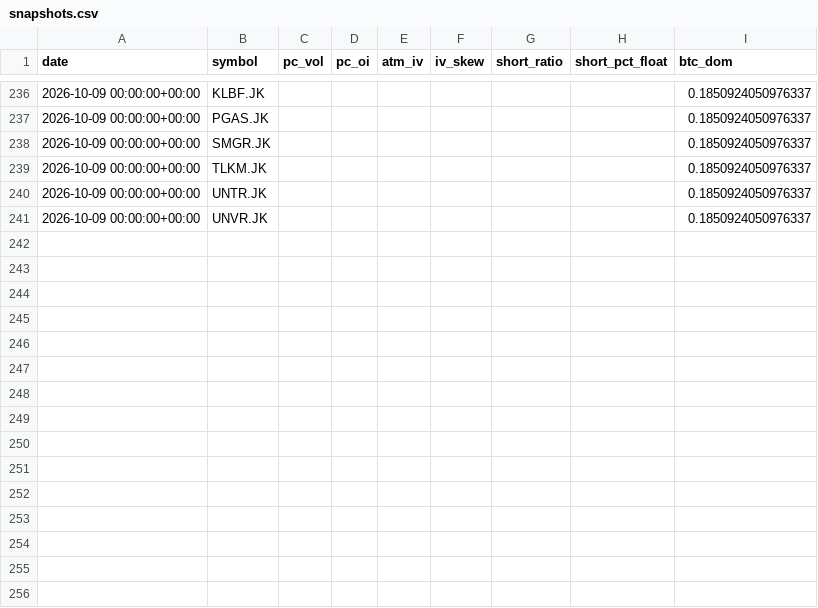
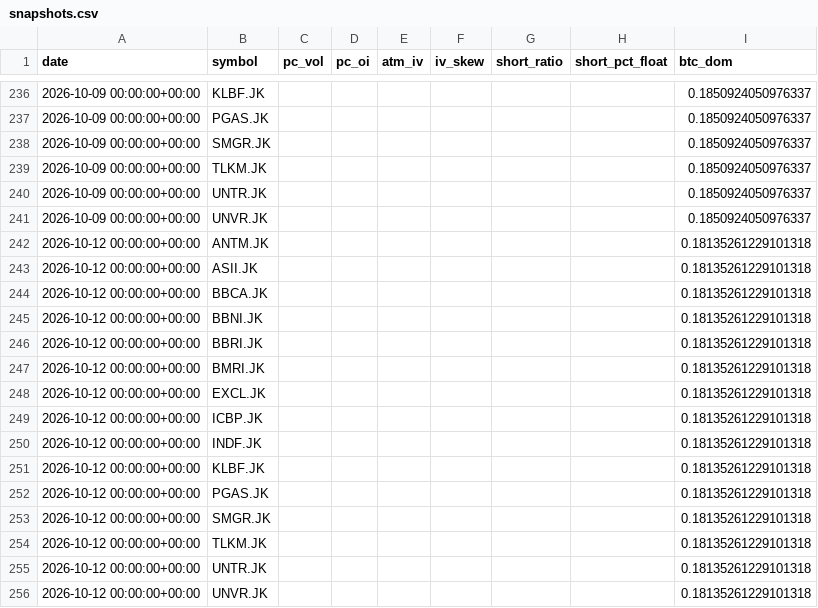
Before and after one commit to SoonToBeDataScientist/DashQV2, a CSV file: data_idx/snapshots.csv, drawn as a sheet; only a part is shown, gaps mark what is left out.

```diff
--- a/data_idx/snapshots.csv
+++ b/data_idx/snapshots.csv
@@ -241 +241,16 @@ date,symbol,pc_vol,pc_oi,atm_iv,iv_skew,short_ratio,short_pct_float,btc_dom
 2026-10-09 00:00:00+00:00,UNVR.JK,,,,,,,0.1850924050976337
+2026-10-12 00:00:00+00:00,ANTM.JK,,,,,,,0.18135261229101318
+2026-10-12 00:00:00+00:00,ASII.JK,,,,,,,0.18135261229101318
+2026-10-12 00:00:00+00:00,BBCA.JK,,,,,,,0.18135261229101318
+2026-10-12 00:00:00+00:00,BBNI.JK,,,,,,,0.18135261229101318
+2026-10-12 00:00:00+00:00,BBRI.JK,,,,,,,0.18135261229101318
+2026-10-12 00:00:00+00:00,BMRI.JK,,,,,,,0.18135261229101318
+2026-10-12 00:00:00+00:00,EXCL.JK,,,,,,,0.18135261229101318
+2026-10-12 00:00:00+00:00,ICBP.JK,,,,,,,0.18135261229101318
+2026-10-12 00:00:00+00:00,INDF.JK,,,,,,,0.18135261229101318
+2026-10-12 00:00:00+00:00,KLBF.JK,,,,,,,0.18135261229101318
+2026-10-12 00:00:00+00:00,PGAS.JK,,,,,,,0.18135261229101318
+2026-10-12 00:00:00+00:00,SMGR.JK,,,,,,,0.18135261229101318
+2026-10-12 00:00:00+00:00,TLKM.JK,,,,,,,0.18135261229101318
+2026-10-12 00:00:00+00:00,UNTR.JK,,,,,,,0.18135261229101318
+2026-10-12 00:00:00+00:00,UNVR.JK,,,,,,,0.18135261229101318
```
Also changed, not shown: 2 other files.
